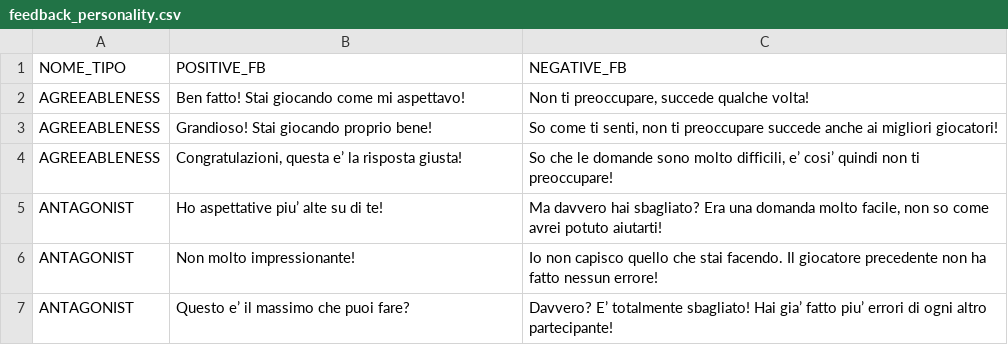
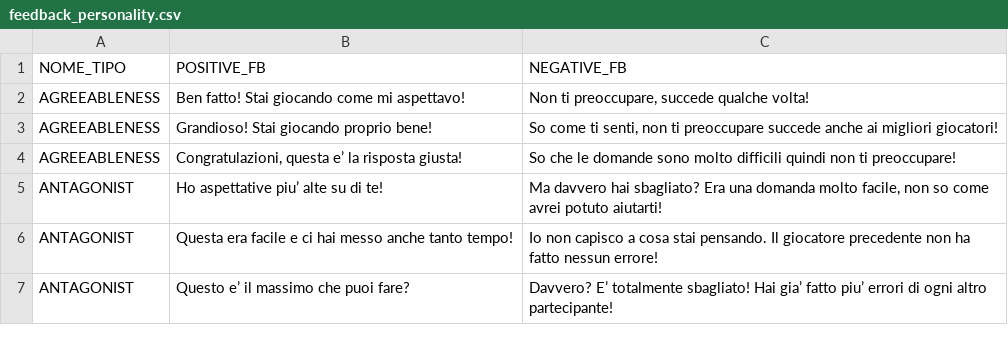
Before and after one commit to Prisca-Lab/robot_quiz, a CSV file: quiz/data/feedback_personality.csv, drawn as a sheet.

Commit message:
change personalities

```diff
--- a/quiz/data/feedback_personality.csv
+++ b/quiz/data/feedback_personality.csv
@@ -3,5 +3,5 @@
 "AGREEABLENESS";"Grandioso! Stai giocando proprio bene!";"So come ti senti, non ti preoccupare succede anche ai migliori giocatori!"
-"AGREEABLENESS";"Congratulazioni, questa e’ la risposta giusta!";"So che le domande sono molto difficili, e’ cosi’ quindi non ti preoccupare!"
+"AGREEABLENESS";"Congratulazioni, questa e’ la risposta giusta!";"So che le domande sono molto difficili quindi non ti preoccupare!"
 "ANTAGONIST";"Ho aspettative piu’ alte su di te!";"Ma davvero hai sbagliato? Era una domanda molto facile, non so come avrei potuto aiutarti!"
-"ANTAGONIST";"Non molto impressionante!";"Io non capisco quello che stai facendo. Il giocatore precedente non ha fatto nessun errore!"
+"ANTAGONIST";"Questa era facile e ci hai messo anche tanto tempo!";"Io non capisco a cosa stai pensando. Il giocatore precedente non ha fatto nessun errore!"
 "ANTAGONIST";"Questo e’ il massimo che puoi fare?";"Davvero? E’ totalmente sbagliato! Hai gia’ fatto piu’ errori di ogni altro partecipante!"
```
